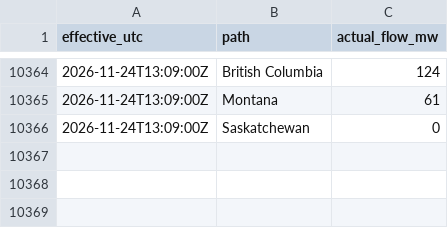
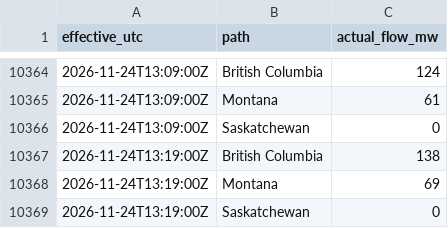
Before and after one commit to raahem-cad/aeso-supply-log, a CSV file: interchange/interchange_snapshots_2026-11.csv, drawn as a sheet; only a part is shown, gaps mark what is left out.

```diff
--- a/interchange/interchange_snapshots_2026-11.csv
+++ b/interchange/interchange_snapshots_2026-11.csv
@@ -10366 +10366,4 @@ effective_utc,path,actual_flow_mw
 2026-11-24T13:09:00Z,Saskatchewan,0
+2026-11-24T13:19:00Z,British Columbia,138
+2026-11-24T13:19:00Z,Montana,69
+2026-11-24T13:19:00Z,Saskatchewan,0
```
Also changed, not shown: 1 other file.
